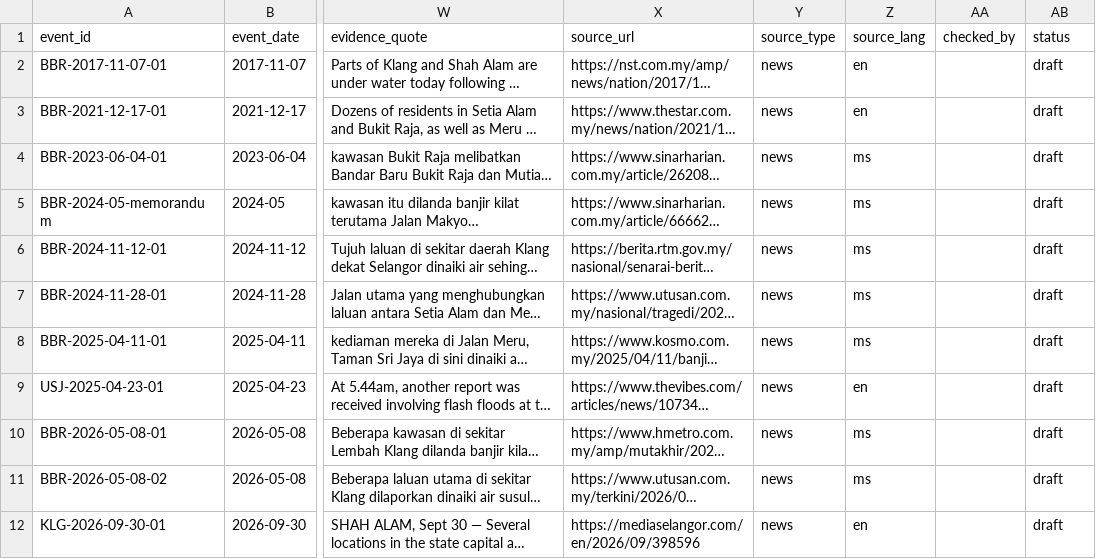
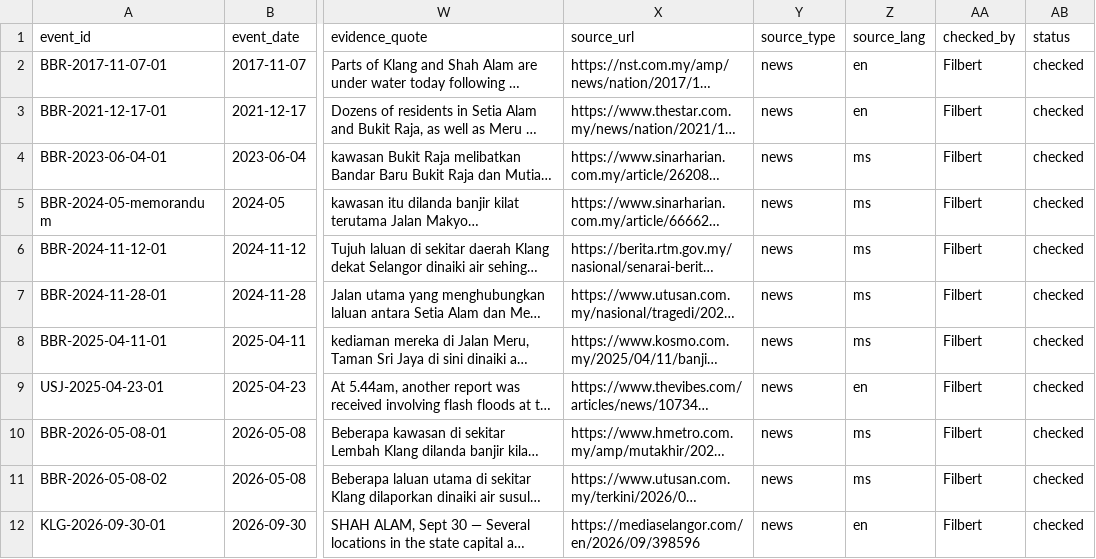
Before and after one commit to FilbertNg/flood_detection, a CSV file: data/events/events.csv, drawn as a sheet; only a part is shown, gaps mark what is left out; long unchanged cells end in …; the diff names each change by its address in the sheet, - before the commit and + after, or states it on an @@ line.

```diff
--- a/data/events/events.csv
+++ b/data/events/events.csv
-AA2:AA12 (checked_by): (empty)
+AA2:AA12 (checked_by): Filbert
-AB2:AB12 (status): draft
+AB2:AB12 (status): checked
```
